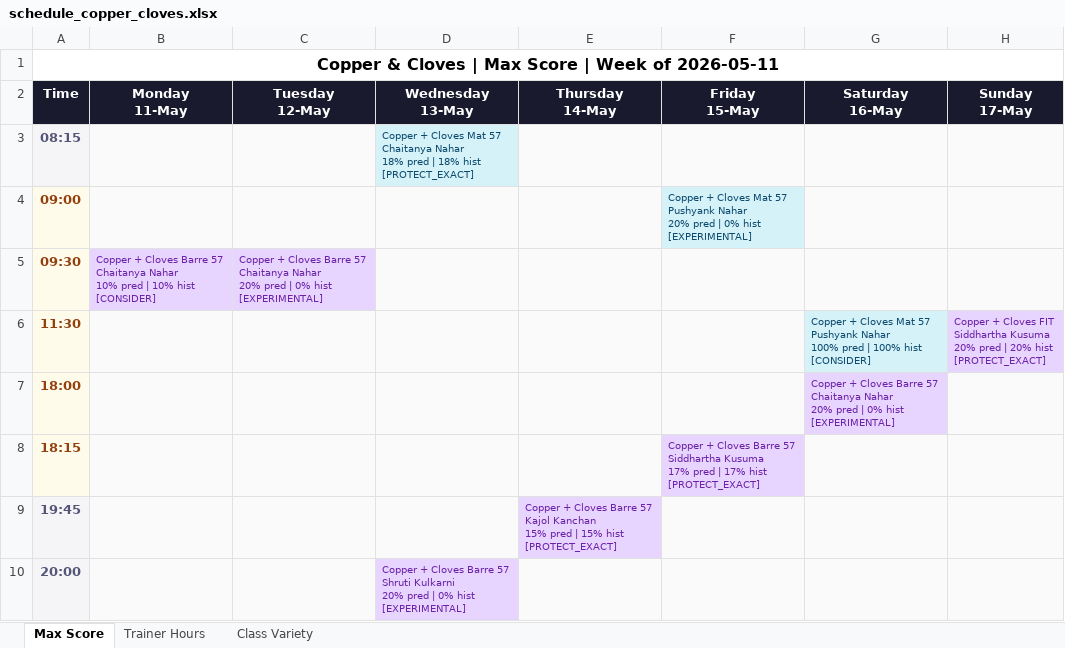
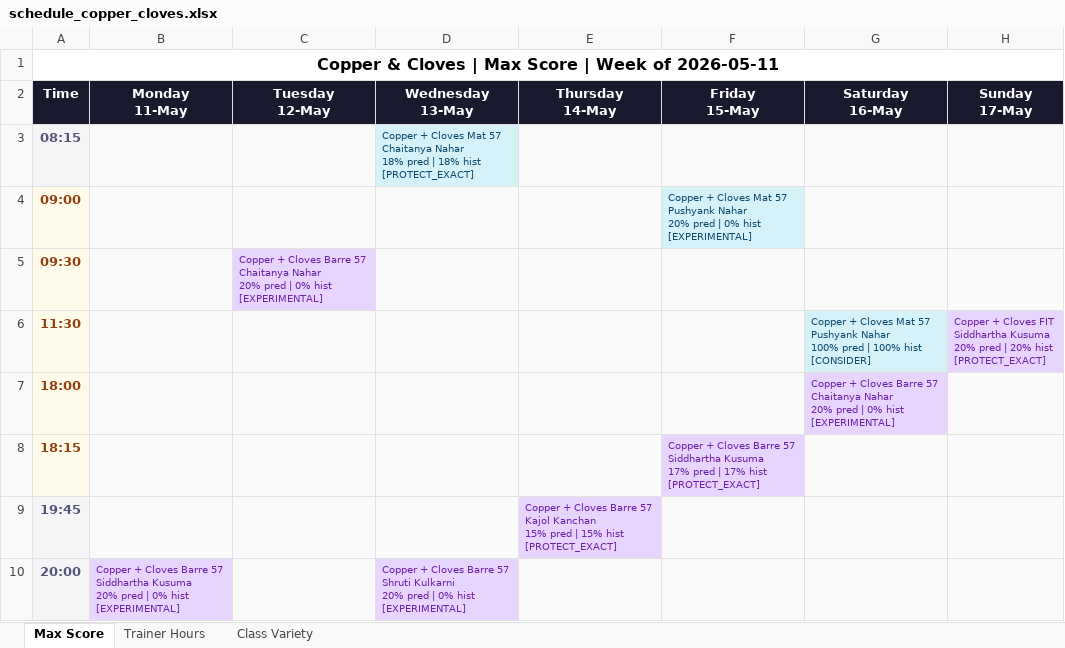
Before and after one commit to Jimmeey23/schedulling-assistant, an Excel workbook: outputs/schedule_copper_cloves.xlsx, sheet Max Score, drawn as a sheet; values as stored, in another font and other column widths than the file's, no borders; ↵ is a line break in a cell; the diff names each change by its address in the sheet, - before the commit and + after, or states it on an @@ line.

```diff
--- a/outputs/schedule_copper_cloves.xlsx (sheet Max Score)
+++ b/outputs/schedule_copper_cloves.xlsx (sheet Max Score)
-B5 (Monday 11-May): Copper + Cloves Barre 57 ↵ Chaitanya Nahar ↵ 10% pred | 10% hist ↵ [CONSIDER]
+B5 (Monday 11-May): (empty)
-B5 fill: #E8D5FF
+B5 fill: #FAFAFA
-B10 (Monday 11-May): (empty)
+B10 (Monday 11-May): Copper + Cloves Barre 57 ↵ Siddhartha Kusuma ↵ 20% pred | 0% hist ↵ [EXPERIMENTAL]
-B10 fill: #FAFAFA
+B10 fill: #E8D5FF
```
Also changed, not shown: sheet Trainer Hours, outputs/schedule_courtside.xlsx, outputs/schedule_kenkere.xlsx, 28 other files.
